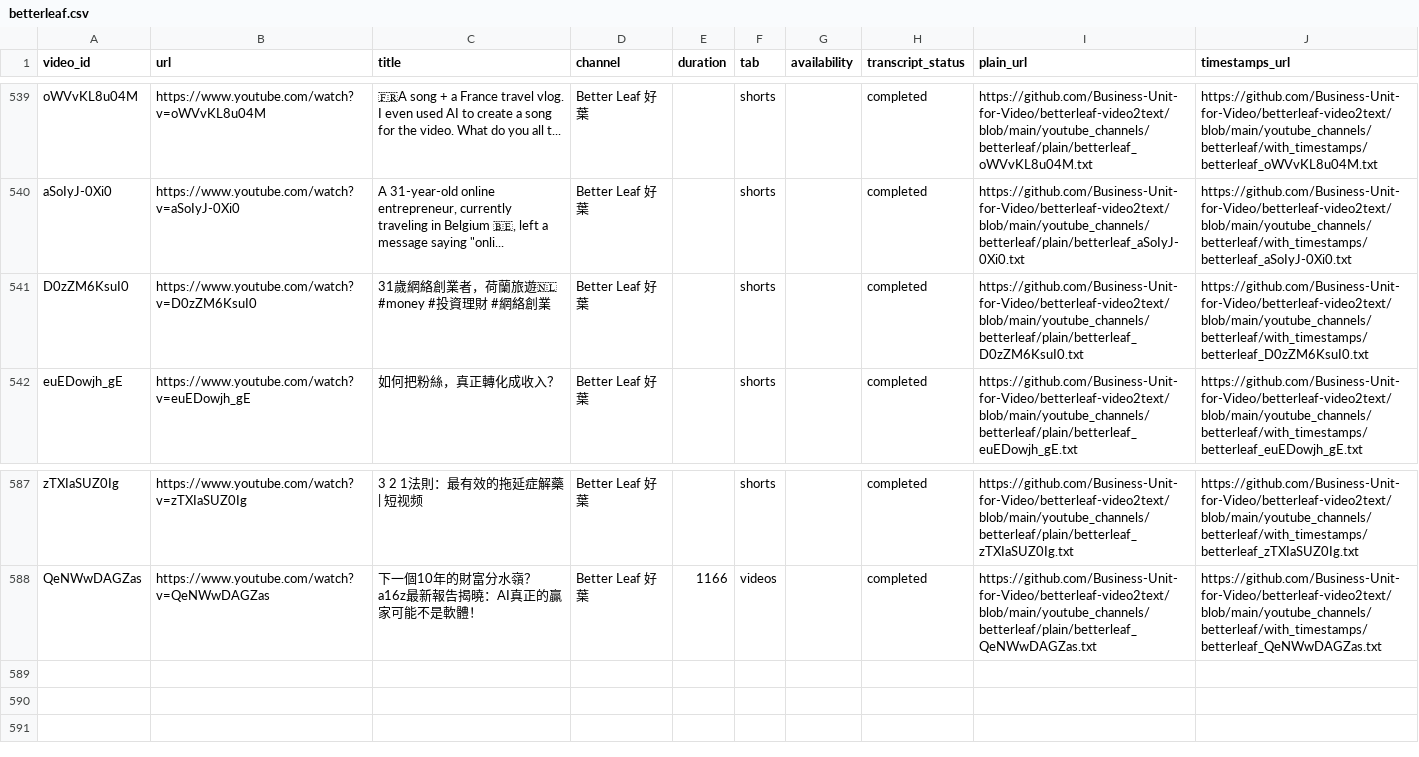
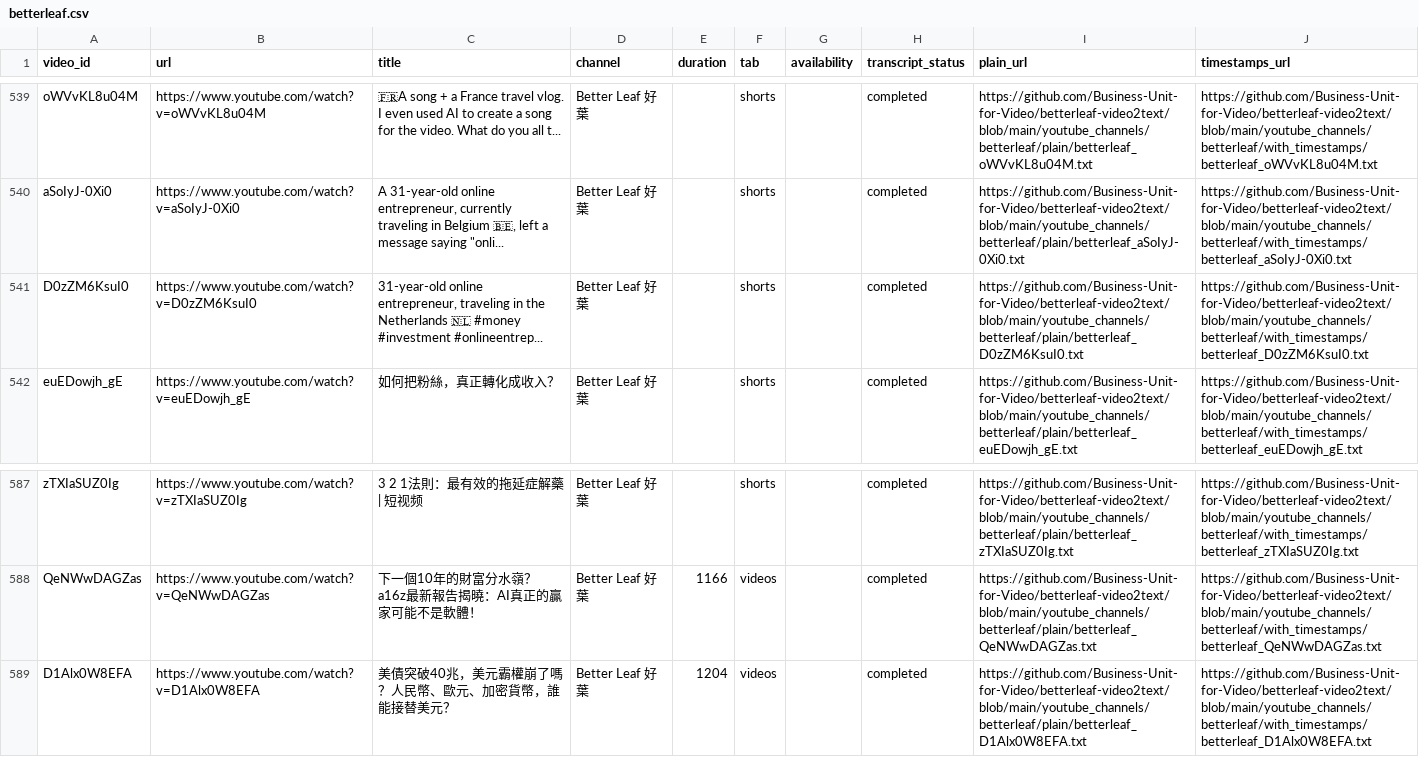
Before and after one commit to Business-Unit-for-Video/authorized-media-publisher, a CSV file: input/betterleaf.csv, drawn as a sheet; only a part is shown, gaps mark what is left out.

```diff
--- a/input/betterleaf.csv
+++ b/input/betterleaf.csv
@@ -540,3 +540,3 @@ oWVvKL8u04M,https://www.youtube.com/watch?v=oWVvKL8u04M,🇫🇷A song + a Franc
 aSoIyJ-0Xi0,https://www.youtube.com/watch?v=aSoIyJ-0Xi0,"A 31-year-old online entrepreneur, currently traveling in Belgium 🇧🇪, left a message saying ""onli...",Better Leaf 好葉,,shorts,,completed,https://github.com/Business-Unit-for-Video/betterleaf-video2text/blob/main/youtube_channels/betterleaf/plain/betterleaf_aSoIyJ-0Xi0.txt,https://github.com/Business-Unit-for-Video/betterleaf-video2text/blob/main/youtube_channels/betterleaf/with_timestamps/betterleaf_aSoIyJ-0Xi0.txt
-D0zZM6KsuI0,https://www.youtube.com/watch?v=D0zZM6KsuI0,31歲網絡創業者，荷蘭旅遊🇳🇱 #money #投資理財 #網絡創業,Better Leaf 好葉,,shorts,,completed,https://github.com/Business-Unit-for-Video/betterleaf-video2text/blob/main/youtube_channels/betterleaf/plain/betterleaf_D0zZM6KsuI0.txt,https://github.com/Business-Unit-for-Video/betterleaf-video2text/blob/main/youtube_channels/betterleaf/with_timestamps/betterleaf_D0zZM6KsuI0.txt
+D0zZM6KsuI0,https://www.youtube.com/watch?v=D0zZM6KsuI0,"31-year-old online entrepreneur, traveling in the Netherlands 🇳🇱 #money #investment #onlineentrep...",Better Leaf 好葉,,shorts,,completed,https://github.com/Business-Unit-for-Video/betterleaf-video2text/blob/main/youtube_channels/betterleaf/plain/betterleaf_D0zZM6KsuI0.txt,https://github.com/Business-Unit-for-Video/betterleaf-video2text/blob/main/youtube_channels/betterleaf/with_timestamps/betterleaf_D0zZM6KsuI0.txt
 euEDowjh_gE,https://www.youtube.com/watch?v=euEDowjh_gE,如何把粉絲，真正轉化成收入？,Better Leaf 好葉,,shorts,,completed,https://github.com/Business-Unit-for-Video/betterleaf-video2text/blob/main/youtube_channels/betterleaf/plain/betterleaf_euEDowjh_gE.txt,https://github.com/Business-Unit-for-Video/betterleaf-video2text/blob/main/youtube_channels/betterleaf/with_timestamps/betterleaf_euEDowjh_gE.txt
@@ -588 +588,2 @@ zTXIaSUZ0Ig,https://www.youtube.com/watch?v=zTXIaSUZ0Ig,3 2 1法則：最有效
 QeNWwDAGZas,https://www.youtube.com/watch?v=QeNWwDAGZas,下一個10年的財富分水嶺？a16z最新報告揭曉：AI真正的贏家可能不是軟體！,Better Leaf 好葉,1166,videos,,completed,https://github.com/Business-Unit-for-Video/betterleaf-video2text/blob/main/youtube_channels/betterleaf/plain/betterleaf_QeNWwDAGZas.txt,https://github.com/Business-Unit-for-Video/betterleaf-video2text/blob/main/youtube_channels/betterleaf/with_timestamps/betterleaf_QeNWwDAGZas.txt
+D1Alx0W8EFA,https://www.youtube.com/watch?v=D1Alx0W8EFA,美債突破40兆，美元霸權崩了嗎？人民幣、歐元、加密貨幣，誰能接替美元？,Better Leaf 好葉,1204,videos,,completed,https://github.com/Business-Unit-for-Video/betterleaf-video2text/blob/main/youtube_channels/betterleaf/plain/betterleaf_D1Alx0W8EFA.txt,https://github.com/Business-Unit-for-Video/betterleaf-video2text/blob/main/youtube_channels/betterleaf/with_timestamps/betterleaf_D1Alx0W8EFA.txt
```
